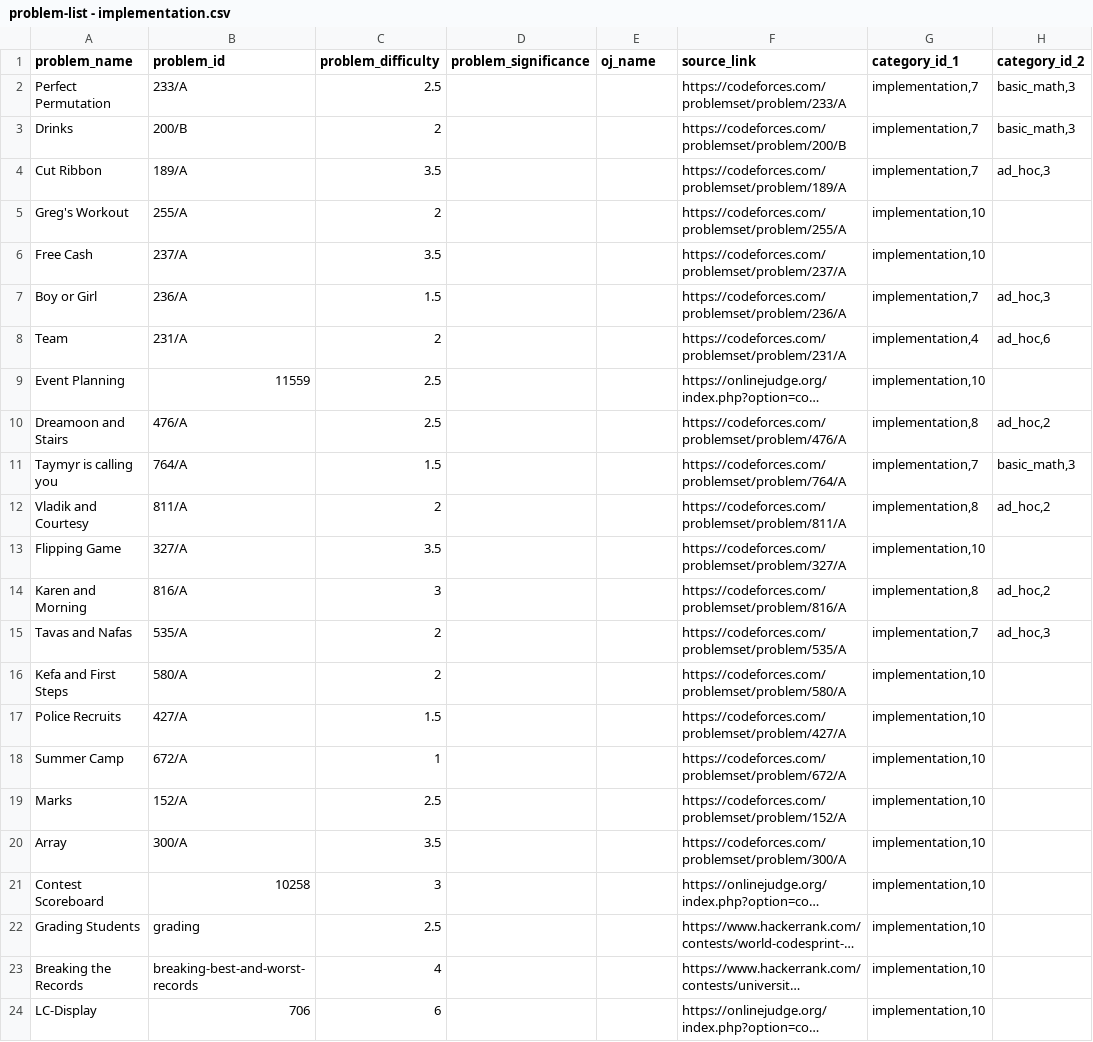
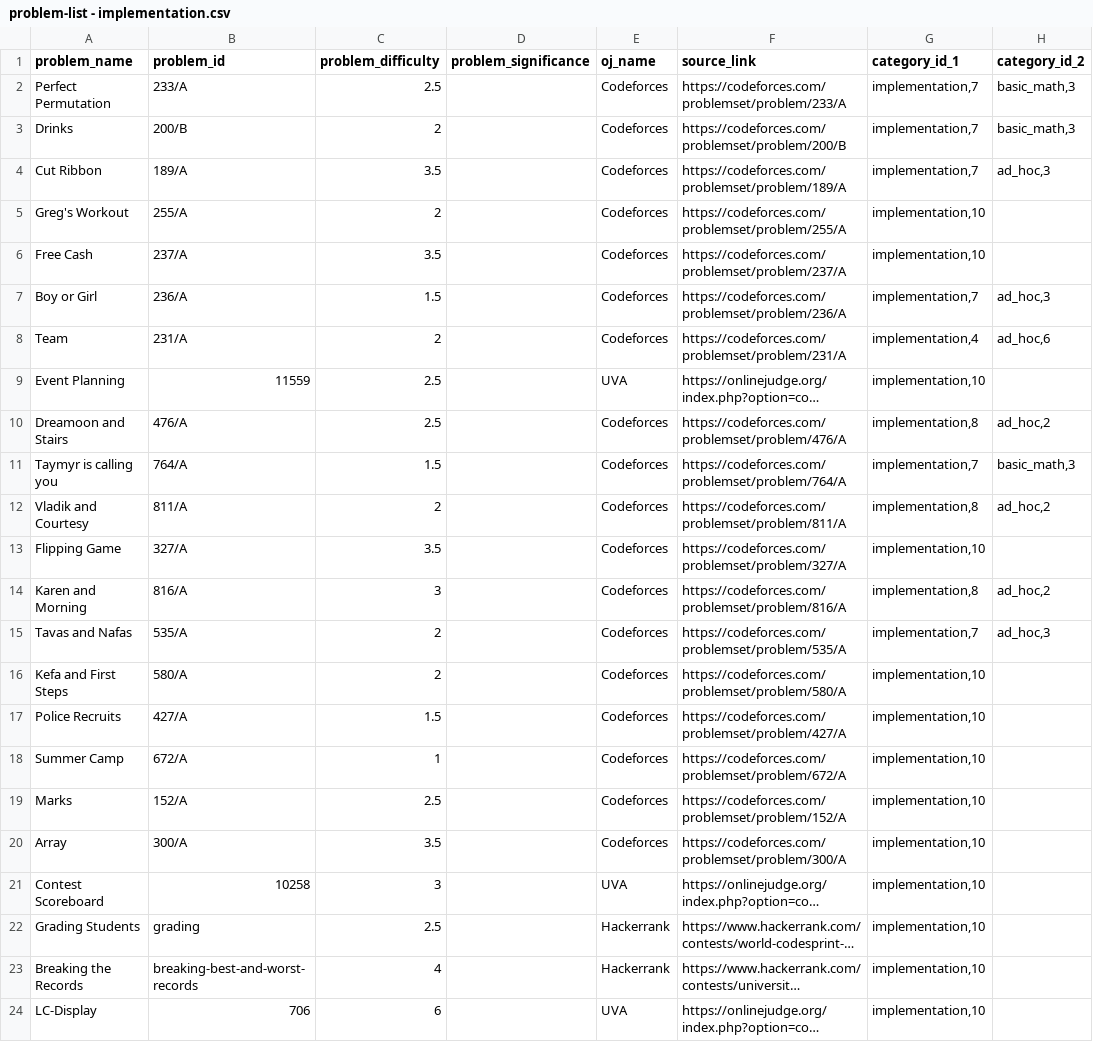
Before and after one commit to flash7even/codeflares-server, a CSV file: datasets/problem-list - implementation.csv, drawn as a sheet; only a part is shown; long unchanged cells end in …; the diff names each change by its address in the sheet, - before the commit and + after, or states it on an @@ line.

```diff
--- a/datasets/problem-list - implementation.csv
+++ b/datasets/problem-list - implementation.csv
-E2:E8 (oj_name): (empty)
+E2:E8 (oj_name): Codeforces
-E9 (oj_name): (empty)
+E9 (oj_name): UVA
-E10:E20 (oj_name): (empty)
+E10:E20 (oj_name): Codeforces
-E21 (oj_name): (empty)
+E21 (oj_name): UVA
-E22:E23 (oj_name): (empty)
+E22:E23 (oj_name): Hackerrank
-E24 (oj_name): (empty)
+E24 (oj_name): UVA
```
Also changed, not shown: datasets/problem-list - ad_hoc.csv, 6 other files.
